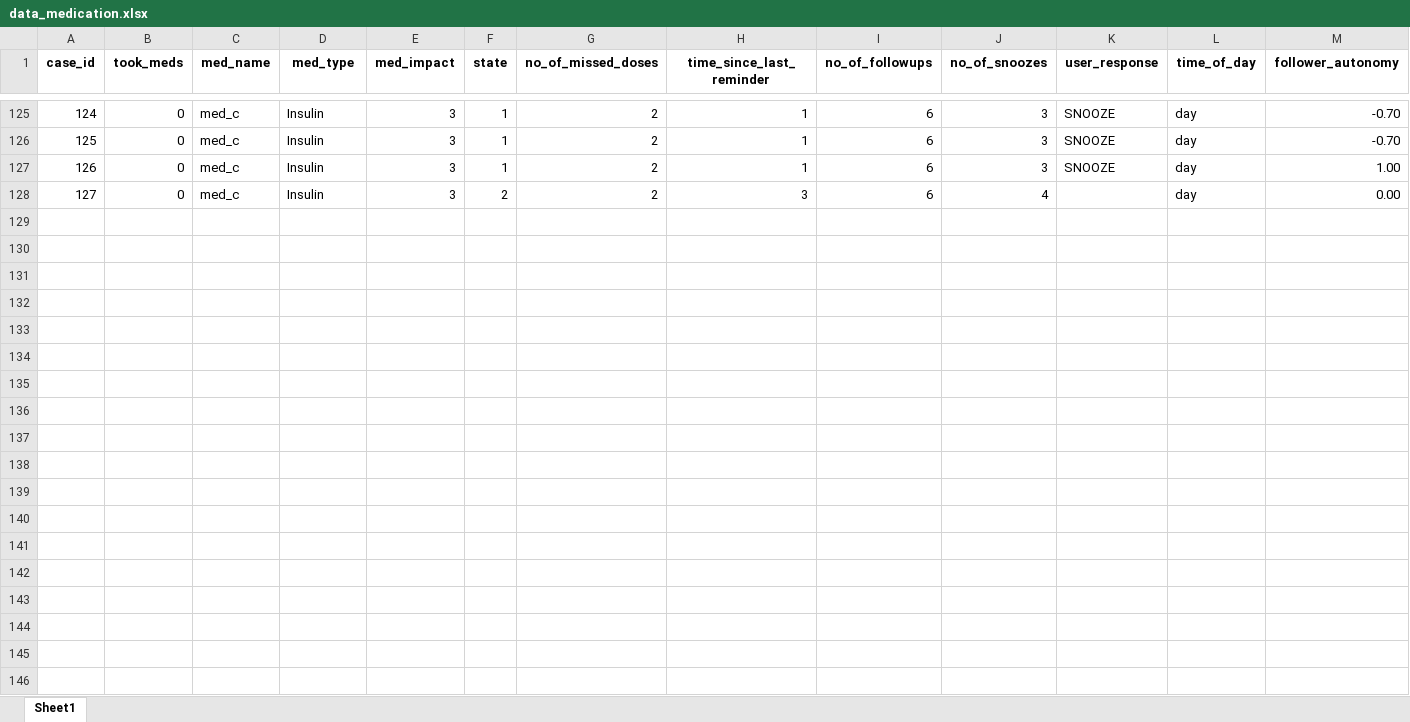
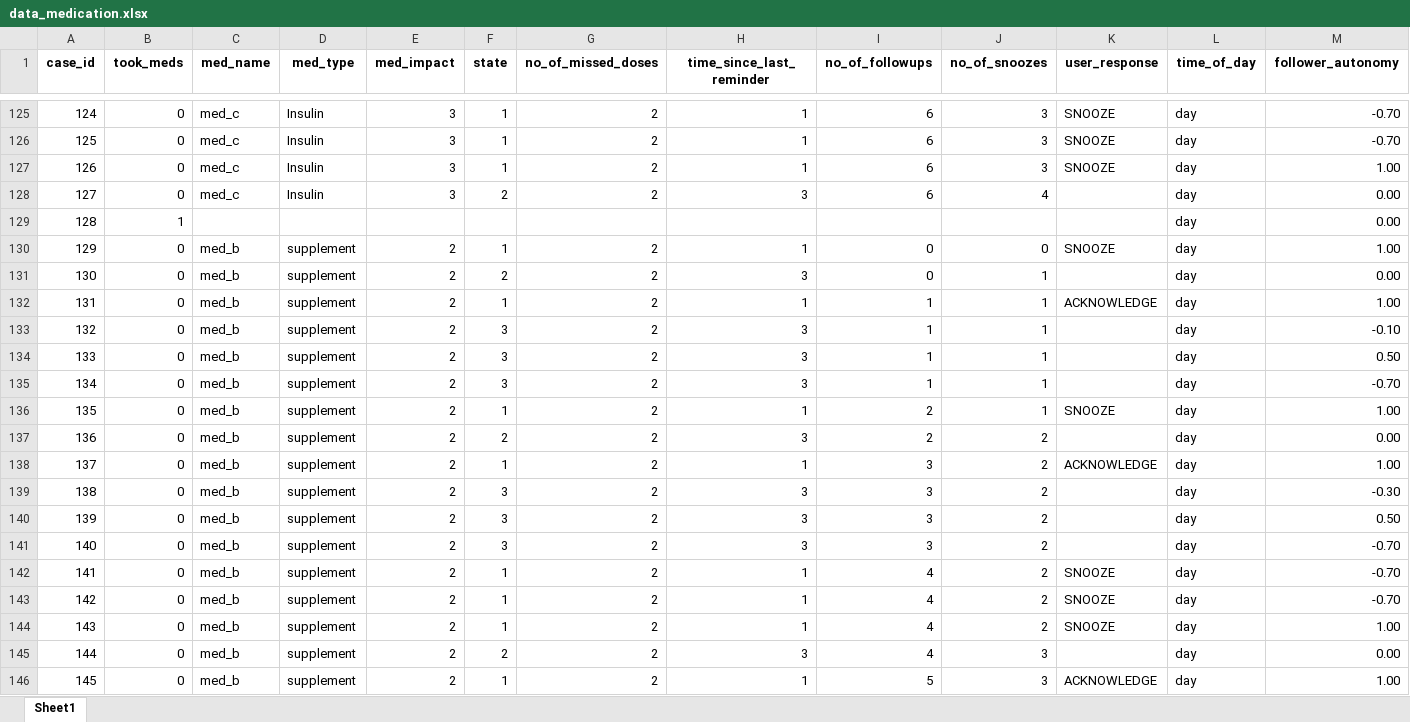
Before and after one commit to RajithaRama/simulator_env, an Excel workbook: ethical_governor/blackboard/commonutils/cbr/data_medication.xlsx, sheet Sheet1, drawn as a sheet; only a part is shown, gaps mark what is left out; values as stored, in another font and other column widths than the file's, no borders; rows hold the shown columns only; the diff covers the shown part only; the diff names each change by its address in the sheet, - before the commit and + after, or states it on an @@ line.

Commit message:
sync 20/06/23. Bug fixes. added new cases.

```diff
--- a/ethical_governor/blackboard/commonutils/cbr/data_medication.xlsx (sheet Sheet1)
+++ b/ethical_governor/blackboard/commonutils/cbr/data_medication.xlsx (sheet Sheet1)
+row 129: 128 | 1 |  |  |  |  |  |  |  |  |  | day | 0.00
+row 130: 129 | 0 | med_b | supplement | 2 | 1 | 2 | 1 | 0 | 0 | SNOOZE | day | 1.00
+row 131: 130 | 0 | med_b | supplement | 2 | 2 | 2 | 3 | 0 | 1 |  | day | 0.00
+row 132: 131 | 0 | med_b | supplement | 2 | 1 | 2 | 1 | 1 | 1 | ACKNOWLEDGE | day | 1.00
+row 133: 132 | 0 | med_b | supplement | 2 | 3 | 2 | 3 | 1 | 1 |  | day | -0.10
+row 134: 133 | 0 | med_b | supplement | 2 | 3 | 2 | 3 | 1 | 1 |  | day | 0.50
+row 135: 134 | 0 | med_b | supplement | 2 | 3 | 2 | 3 | 1 | 1 |  | day | -0.70
+row 136: 135 | 0 | med_b | supplement | 2 | 1 | 2 | 1 | 2 | 1 | SNOOZE | day | 1.00
+row 137: 136 | 0 | med_b | supplement | 2 | 2 | 2 | 3 | 2 | 2 |  | day | 0.00
+row 138: 137 | 0 | med_b | supplement | 2 | 1 | 2 | 1 | 3 | 2 | ACKNOWLEDGE | day | 1.00
+row 139: 138 | 0 | med_b | supplement | 2 | 3 | 2 | 3 | 3 | 2 |  | day | -0.30
+row 140: 139 | 0 | med_b | supplement | 2 | 3 | 2 | 3 | 3 | 2 |  | day | 0.50
+row 141: 140 | 0 | med_b | supplement | 2 | 3 | 2 | 3 | 3 | 2 |  | day | -0.70
+row 142: 141 | 0 | med_b | supplement | 2 | 1 | 2 | 1 | 4 | 2 | SNOOZE | day | -0.70
+row 143: 142 | 0 | med_b | supplement | 2 | 1 | 2 | 1 | 4 | 2 | SNOOZE | day | -0.70
+row 144: 143 | 0 | med_b | supplement | 2 | 1 | 2 | 1 | 4 | 2 | SNOOZE | day | 1.00
+row 145: 144 | 0 | med_b | supplement | 2 | 2 | 2 | 3 | 4 | 3 |  | day | 0.00
+row 146: 145 | 0 | med_b | supplement | 2 | 1 | 2 | 1 | 5 | 3 | ACKNOWLEDGE | day | 1.00
```
Also changed, not shown: 7 added rows elsewhere in this sheet, 8 other files.
